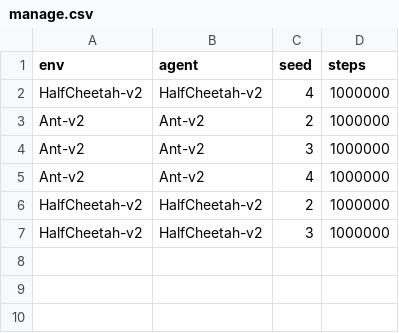
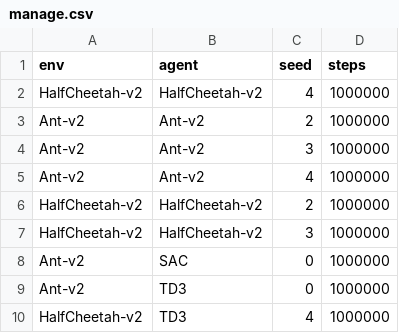
Before and after one commit to little-sister-pr2n/reinforcement, a CSV file: manage.csv, drawn as a sheet; the diff names each change by its address in the sheet, - before the commit and + after, or states it on an @@ line.

```diff
--- a/manage.csv
+++ b/manage.csv
+row 8: Ant-v2 | SAC | 0 | 1000000
+row 9: Ant-v2 | TD3 | 0 | 1000000
+row 10: HalfCheetah-v2 | TD3 | 4 | 1000000
```
Also changed, not shown: 52 other files.
